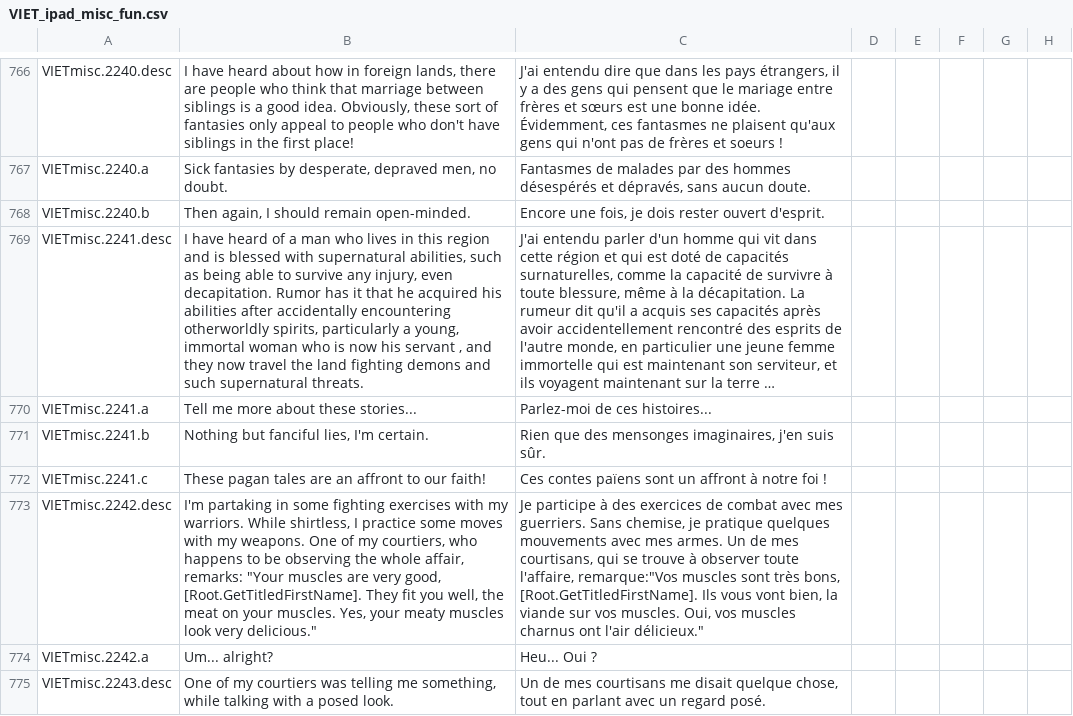
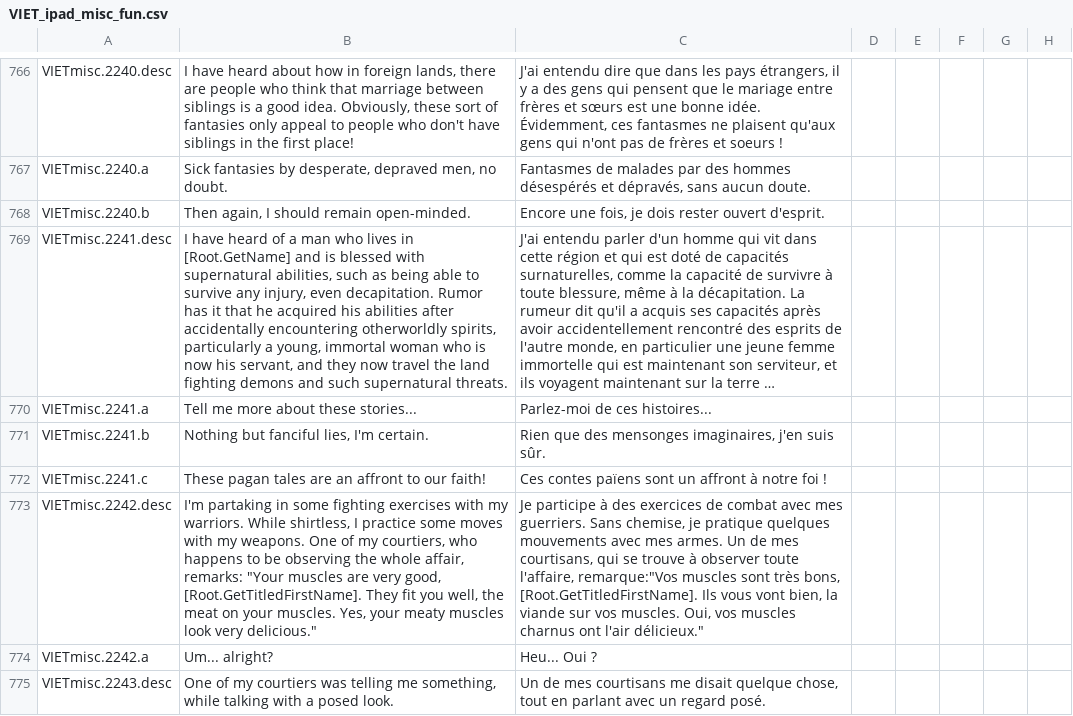
Before and after one commit to cybrxkhan/VIET-Events-Reborn, a CSV file: VIET Events/localisation/VIET_ipad_misc_fun.csv, drawn as a sheet; only a part is shown, gaps mark what is left out; long unchanged cells end in …; the diff names each change by its address in the sheet, - before the commit and + after, or states it on an @@ line.

```diff
--- a/VIET Events/localisation/VIET_ipad_misc_fun.csv
+++ b/VIET Events/localisation/VIET_ipad_misc_fun.csv
-B769: …lives in this region and is blessed with supernatural abilities, such as being able to survive any injury, even decapitation. Rumor has it that he acquired his abilities after accidentally encountering otherworldly spirits, particularly a young, immortal woman who is now his servant , and they…
+B769: …lives in [Root.GetName] and is blessed with supernatural abilities, such as being able to survive any injury, even decapitation. Rumor has it that he acquired his abilities after accidentally encountering otherworldly spirits, particularly a young, immortal woman who is now his servant, and they…
```
Also changed, not shown: VIET Events/localisation/VIET_modifiers_2.csv, 6 other files.
